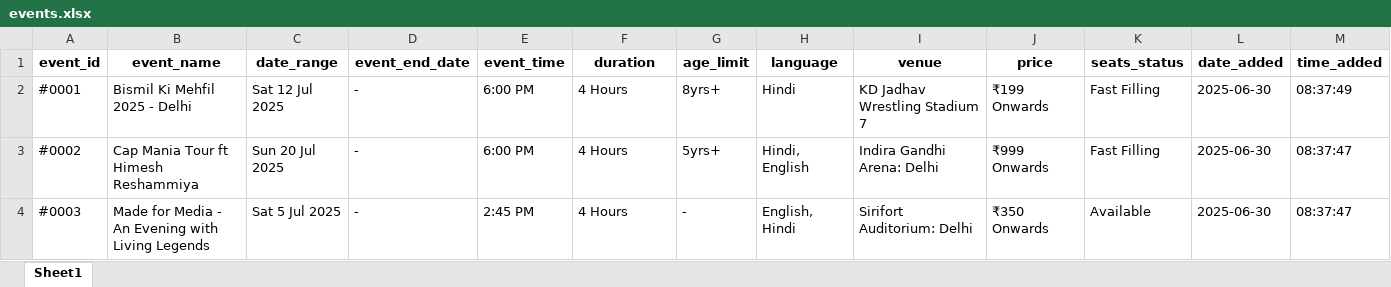
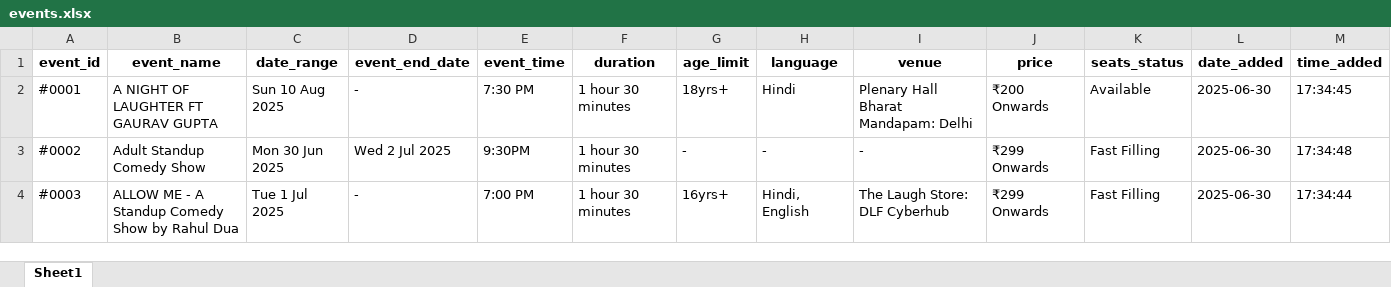
Before and after one commit to krishgoyal0/BMS_scrapper_ncr, an Excel workbook: events.xlsx, sheet Sheet1, drawn as a sheet; only a part is shown; values as stored, in another font and other column widths than the file's, no borders; the diff covers the shown part only; the diff names each change by its address in the sheet, - before the commit and + after, or states it on an @@ line.

```diff
--- a/events.xlsx (sheet Sheet1)
+++ b/events.xlsx (sheet Sheet1)
-B2 (event_name): Bismil Ki Mehfil 2025 - Delhi
+B2 (event_name): A NIGHT OF LAUGHTER FT GAURAV GUPTA
-C2 (date_range): Sat 12 Jul 2025
+C2 (date_range): Sun 10 Aug 2025
-E2 (event_time): 6:00 PM
+E2 (event_time): 7:30 PM
-F2:F4 (duration): 4 Hours
+F2:F4 (duration): 1 hour 30 minutes
-G2 (age_limit): 8yrs+
+G2 (age_limit): 18yrs+
-I2 (venue): KD Jadhav Wrestling Stadium 7
+I2 (venue): Plenary Hall Bharat Mandapam: Delhi
-J2 (price): ₹199 Onwards
+J2 (price): ₹200 Onwards
-K2 (seats_status): Fast Filling
+K2 (seats_status): Available
-M2 (time_added): 08:37:49
+M2 (time_added): 17:34:45
-B3 (event_name): Cap Mania Tour ft Himesh Reshammiya
+B3 (event_name): Adult Standup Comedy Show
-C3 (date_range): Sun 20 Jul 2025
+C3 (date_range): Mon 30 Jun 2025
-D3 (event_end_date): -
+D3 (event_end_date): Wed 2 Jul 2025
-E3 (event_time): 6:00 PM
+E3 (event_time): 9:30PM
-G3 (age_limit): 5yrs+
+G3 (age_limit): -
-H3 (language): Hindi, English
+H3 (language): -
-I3 (venue): Indira Gandhi Arena: Delhi
+I3 (venue): -
-J3 (price): ₹999 Onwards
+J3 (price): ₹299 Onwards
-M3 (time_added): 08:37:47
+M3 (time_added): 17:34:48
-B4 (event_name): Made for Media - An Evening with Living Legends
+B4 (event_name): ALLOW ME - A Standup Comedy Show by Rahul Dua
-C4 (date_range): Sat 5 Jul 2025
+C4 (date_range): Tue 1 Jul 2025
-E4 (event_time): 2:45 PM
+E4 (event_time): 7:00 PM
-G4 (age_limit): -
+G4 (age_limit): 16yrs+
-H4 (language): English, Hindi
+H4 (language): Hindi, English
-I4 (venue): Sirifort Auditorium: Delhi
+I4 (venue): The Laugh Store: DLF Cyberhub
-J4 (price): ₹350 Onwards
+J4 (price): ₹299 Onwards
-K4 (seats_status): Available
+K4 (seats_status): Fast Filling
-M4 (time_added): 08:37:47
+M4 (time_added): 17:34:44
```
Also changed, not shown: 26 added rows and 26 edited cells elsewhere in this sheet, 36 other files.
